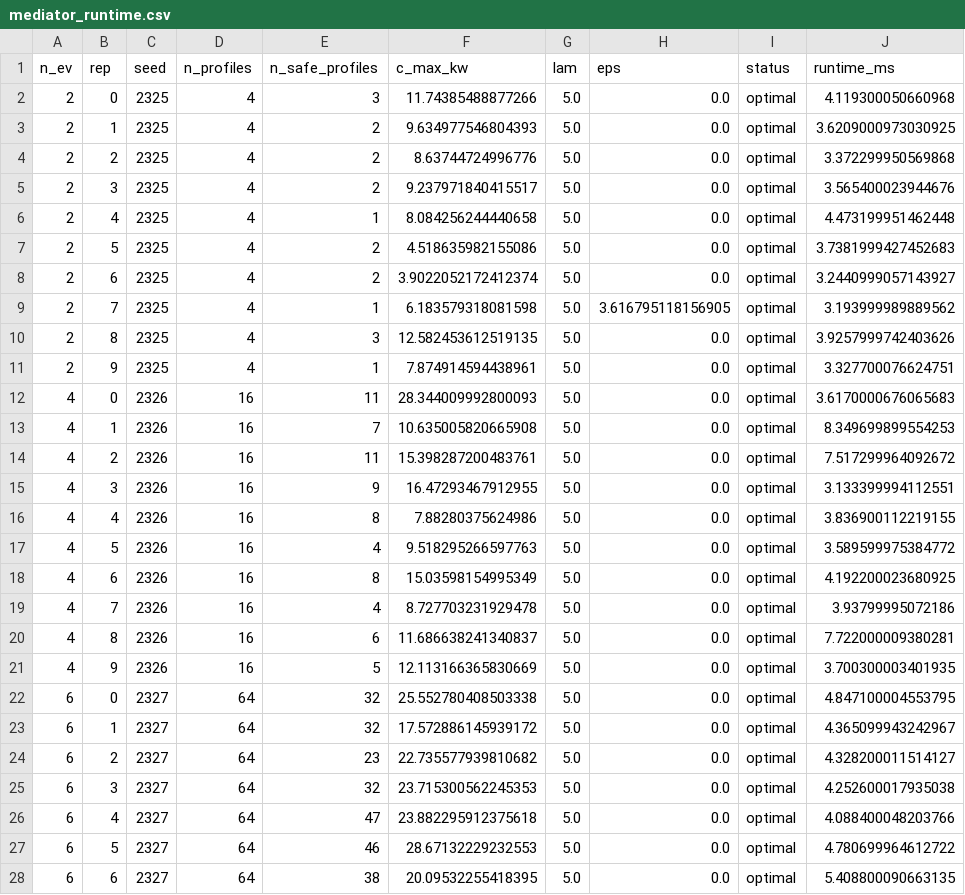
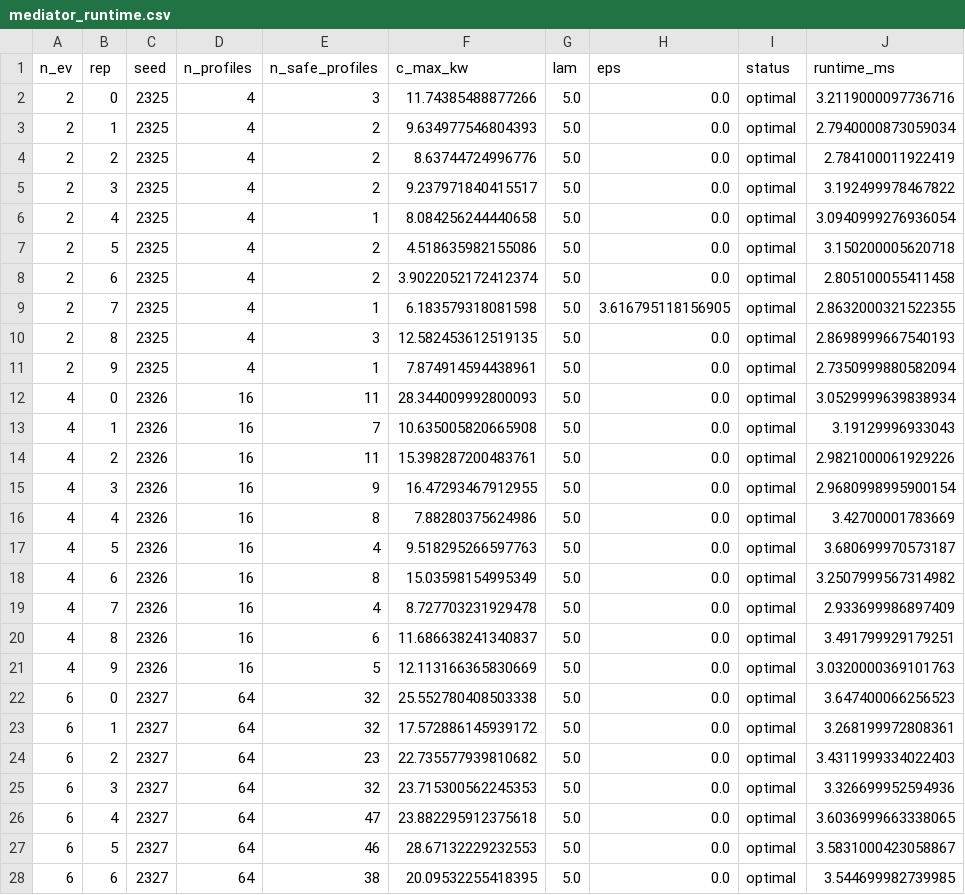
Before and after one commit to 1357koushik/safe-ev-charging-mediator, a CSV file: results/mediator_runtime.csv, drawn as a sheet; only a part is shown; the diff covers the shown part only.

Commit message:
results: regenerate everything; replace stale terminal screenshots with real logs

```diff
--- a/results/mediator_runtime.csv
+++ b/results/mediator_runtime.csv
@@ -1,28 +1,28 @@
 n_ev,rep,seed,n_profiles,n_safe_profiles,c_max_kw,lam,eps,status,runtime_ms
-2,0,2325,4,3,11.74385488877266,5.0,0.0,optimal,4.119300050660968
-2,1,2325,4,2,9.634977546804393,5.0,0.0,optimal,3.6209000973030925
-2,2,2325,4,2,8.63744724996776,5.0,0.0,optimal,3.372299950569868
-2,3,2325,4,2,9.237971840415517,5.0,0.0,optimal,3.565400023944676
-2,4,2325,4,1,8.084256244440658,5.0,0.0,optimal,4.473199951462448
-2,5,2325,4,2,4.518635982155086,5.0,0.0,optimal,3.7381999427452683
-2,6,2325,4,2,3.9022052172412374,5.0,0.0,optimal,3.2440999057143927
-2,7,2325,4,1,6.183579318081598,5.0,3.616795118156905,optimal,3.193999989889562
-2,8,2325,4,3,12.582453612519135,5.0,0.0,optimal,3.9257999742403626
-2,9,2325,4,1,7.874914594438961,5.0,0.0,optimal,3.327700076624751
-4,0,2326,16,11,28.344009992800093,5.0,0.0,optimal,3.6170000676065683
-4,1,2326,16,7,10.635005820665908,5.0,0.0,optimal,8.349699899554253
-4,2,2326,16,11,15.398287200483761,5.0,0.0,optimal,7.517299964092672
-4,3,2326,16,9,16.47293467912955,5.0,0.0,optimal,3.133399994112551
-4,4,2326,16,8,7.88280375624986,5.0,0.0,optimal,3.836900112219155
-4,5,2326,16,4,9.518295266597763,5.0,0.0,optimal,3.589599975384772
-4,6,2326,16,8,15.03598154995349,5.0,0.0,optimal,4.192200023680925
-4,7,2326,16,4,8.727703231929478,5.0,0.0,optimal,3.93799995072186
-4,8,2326,16,6,11.686638241340837,5.0,0.0,optimal,7.722000009380281
-4,9,2326,16,5,12.113166365830669,5.0,0.0,optimal,3.700300003401935
-6,0,2327,64,32,25.552780408503338,5.0,0.0,optimal,4.847100004553795
-6,1,2327,64,32,17.572886145939172,5.0,0.0,optimal,4.365099943242967
-6,2,2327,64,23,22.735577939810682,5.0,0.0,optimal,4.328200011514127
-6,3,2327,64,32,23.715300562245353,5.0,0.0,optimal,4.252600017935038
-6,4,2327,64,47,23.882295912375618,5.0,0.0,optimal,4.088400048203766
-6,5,2327,64,46,28.67132229232553,5.0,0.0,optimal,4.780699964612722
-6,6,2327,64,38,20.09532255418395,5.0,0.0,optimal,5.408800090663135
+2,0,2325,4,3,11.74385488877266,5.0,0.0,optimal,3.2119000097736716
+2,1,2325,4,2,9.634977546804393,5.0,0.0,optimal,2.7940000873059034
+2,2,2325,4,2,8.63744724996776,5.0,0.0,optimal,2.784100011922419
+2,3,2325,4,2,9.237971840415517,5.0,0.0,optimal,3.192499978467822
+2,4,2325,4,1,8.084256244440658,5.0,0.0,optimal,3.0940999276936054
+2,5,2325,4,2,4.518635982155086,5.0,0.0,optimal,3.150200005620718
+2,6,2325,4,2,3.9022052172412374,5.0,0.0,optimal,2.805100055411458
+2,7,2325,4,1,6.183579318081598,5.0,3.616795118156905,optimal,2.8632000321522355
+2,8,2325,4,3,12.582453612519135,5.0,0.0,optimal,2.8698999667540193
+2,9,2325,4,1,7.874914594438961,5.0,0.0,optimal,2.7350999880582094
+4,0,2326,16,11,28.344009992800093,5.0,0.0,optimal,3.0529999639838934
+4,1,2326,16,7,10.635005820665908,5.0,0.0,optimal,3.19129996933043
+4,2,2326,16,11,15.398287200483761,5.0,0.0,optimal,2.9821000061929226
+4,3,2326,16,9,16.47293467912955,5.0,0.0,optimal,2.9680998995900154
+4,4,2326,16,8,7.88280375624986,5.0,0.0,optimal,3.42700001783669
+4,5,2326,16,4,9.518295266597763,5.0,0.0,optimal,3.680699970573187
+4,6,2326,16,8,15.03598154995349,5.0,0.0,optimal,3.2507999567314982
+4,7,2326,16,4,8.727703231929478,5.0,0.0,optimal,2.933699986897409
+4,8,2326,16,6,11.686638241340837,5.0,0.0,optimal,3.491799929179251
+4,9,2326,16,5,12.113166365830669,5.0,0.0,optimal,3.0320000369101763
+6,0,2327,64,32,25.552780408503338,5.0,0.0,optimal,3.647400066256523
+6,1,2327,64,32,17.572886145939172,5.0,0.0,optimal,3.268199972808361
+6,2,2327,64,23,22.735577939810682,5.0,0.0,optimal,3.4311999334022403
+6,3,2327,64,32,23.715300562245353,5.0,0.0,optimal,3.326699952594936
+6,4,2327,64,47,23.882295912375618,5.0,0.0,optimal,3.6036999663338065
+6,5,2327,64,46,28.67132229232553,5.0,0.0,optimal,3.5831000423058867
+6,6,2327,64,38,20.09532255418395,5.0,0.0,optimal,3.544699982739985
```
Also changed, not shown: 21 edited cells elsewhere in this file, 22 other files.
